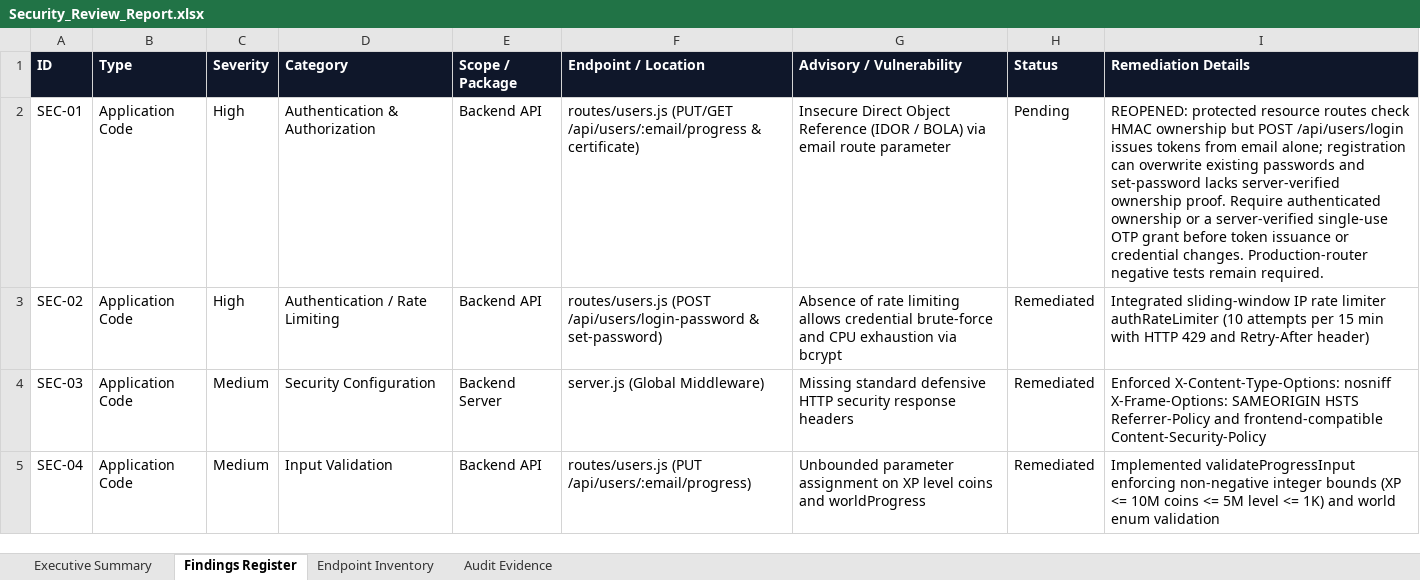
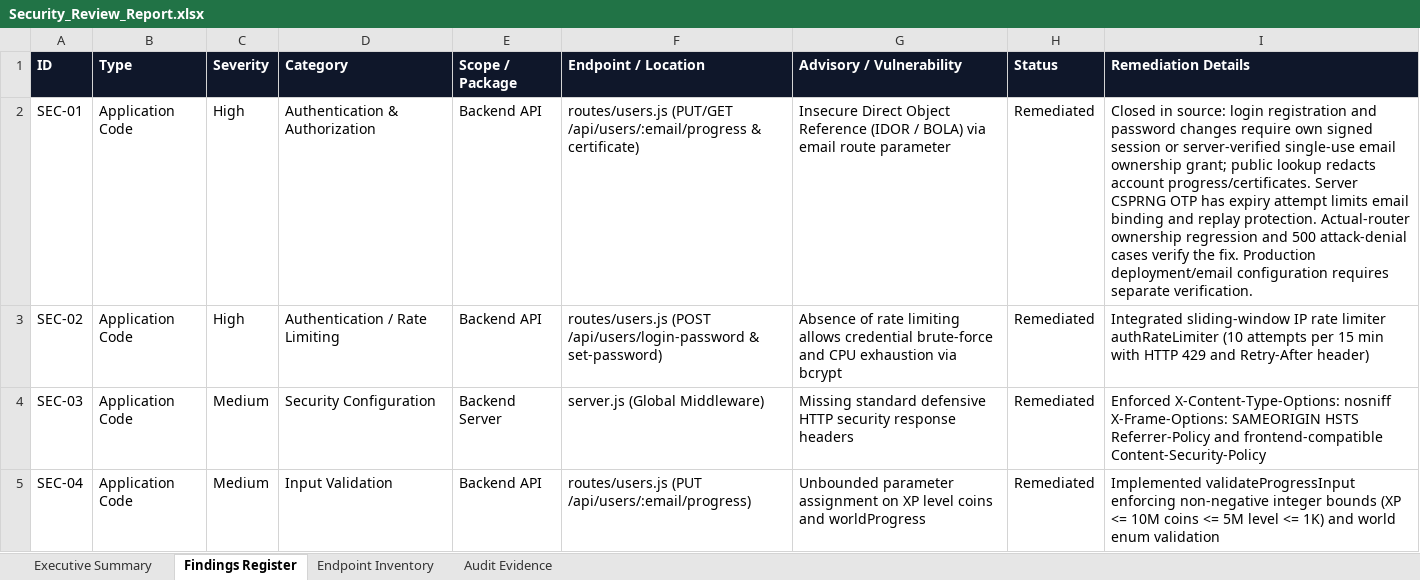
Before and after one commit to deepka-nair/codesaga_app, an Excel workbook: Vulnerability Test Results/Security_Review_Report.xlsx, sheet Findings Register, drawn as a sheet; only a part is shown; values as stored, in another font and other column widths than the file's, no borders; the diff names each change by its address in the sheet, - before the commit and + after, or states it on an @@ line.

Commit message:
feat(ci): run eight 500-case suites with master Excel and verified ownership auth

```diff
--- a/Vulnerability Test Results/Security_Review_Report.xlsx (sheet Findings Register)
+++ b/Vulnerability Test Results/Security_Review_Report.xlsx (sheet Findings Register)
-H2 (Status): Pending
+H2 (Status): Remediated
-I2 (Remediation Details): REOPENED: protected resource routes check HMAC ownership but POST /api/users/login issues tokens from email alone; registration can overwrite existing passwords and set-password lacks server-verified ownership proof. Require authenticated ownership or a server-verified single-use OTP grant before token issuance or credential changes. Production-router negative tests remain required.
+I2 (Remediation Details): Closed in source: login registration and password changes require own signed session or server-verified single-use email ownership grant; public lookup redacts account progress/certificates. Server CSPRNG OTP has expiry attempt limits email binding and replay protection. Actual-router ownership regression and 500 attack-denial cases verify the fix. Production deployment/email configuration requires separate verification.
```
Also changed, not shown: sheet Audit Evidence, sheet Executive Summary, sheet Endpoint Inventory, test-reports/4_DevSecOps_Security_Review_Report.xlsx, 36 other files.
